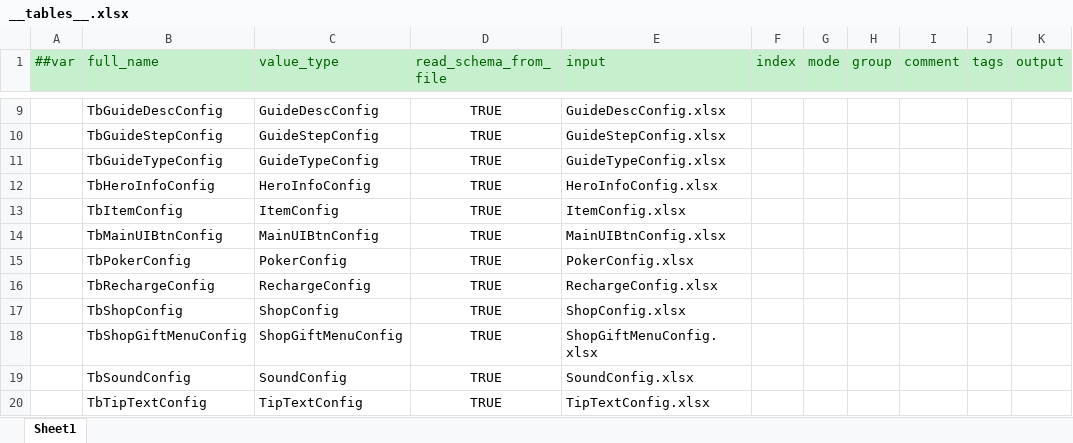
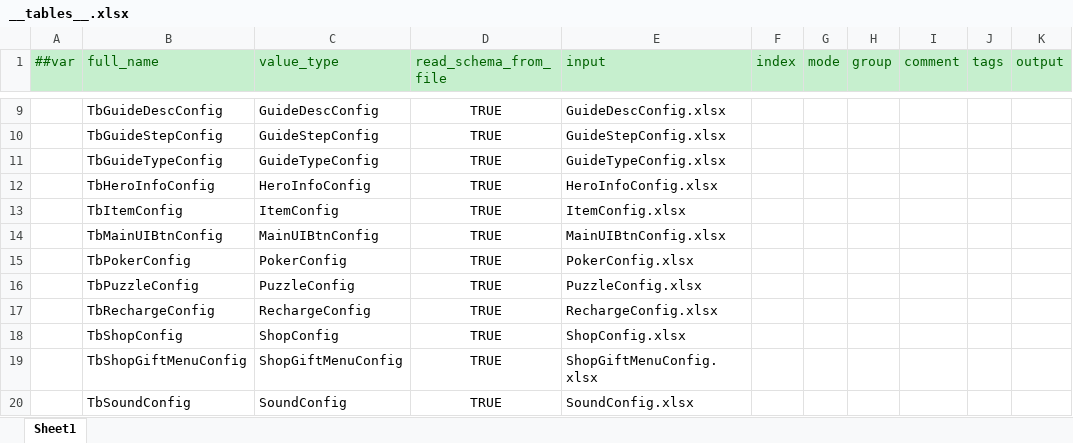
Before and after one commit to SendSi/HYFClient, an Excel workbook: Excel_luban/Datas/__tables__.xlsx, sheet Sheet1, drawn as a sheet; only a part is shown, gaps mark what is left out; the shorter side is filled out with more unchanged rows; values as stored, in another font and other column widths than the file's, no borders; the diff names each change by its address in the sheet, - before the commit and + after, or states it on an @@ line.

```diff
--- a/Excel_luban/Datas/__tables__.xlsx (sheet Sheet1)
+++ b/Excel_luban/Datas/__tables__.xlsx (sheet Sheet1)
+row 16:  | TbPuzzleConfig | PuzzleConfig | TRUE | PuzzleConfig.xlsx
```
Also changed, not shown: 21 other files.
